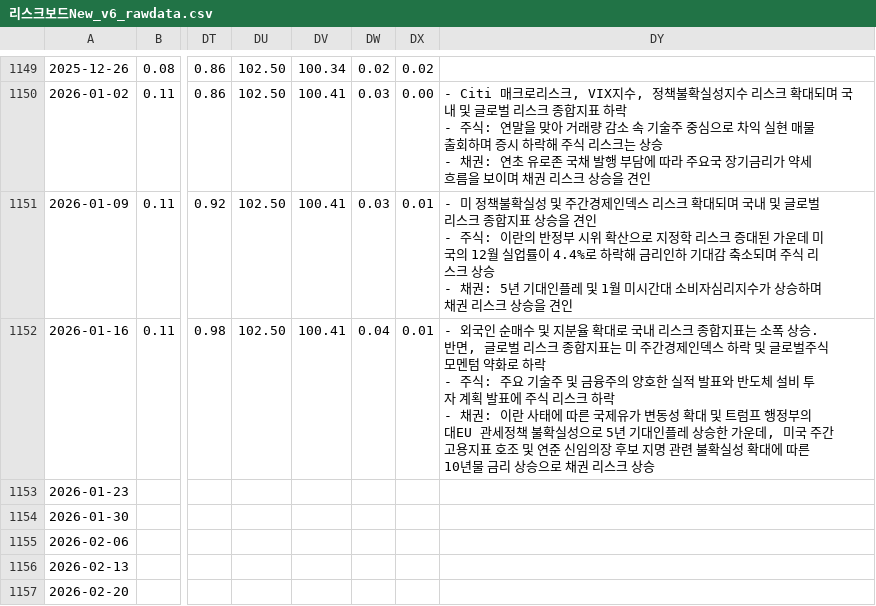
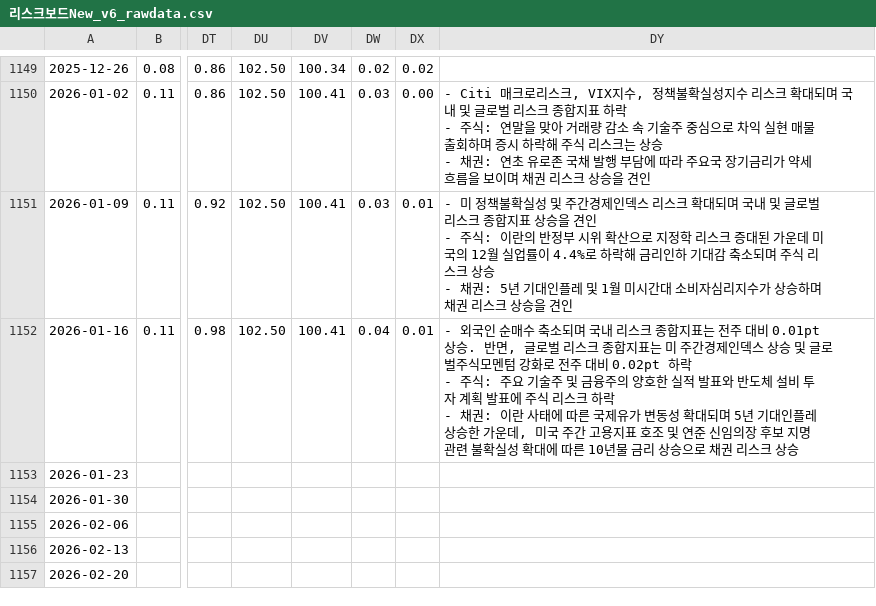
Before and after one commit to kis-dr/risk-board, a CSV file: data/리스크보드New_v6_rawdata.csv, drawn as a sheet; only a part is shown, gaps mark what is left out; ↵ is a line break in a cell; the diff names each change by its address in the sheet, - before the commit and + after, or states it on an @@ line.

Commit message:
Add files via upload

```diff
--- a/data/리스크보드New_v6_rawdata.csv
+++ b/data/리스크보드New_v6_rawdata.csv
-DY1152: …순매수 및 지분율 확대로 국내 리스크 종합지표는 소폭 상승. 반면, 글로벌 리스크 종합지표는 미 주간경제인덱스 하락 및 글로벌주식모멘텀 약화로 하락 ↵ - 주식: 주요 기술주 및 금융주의 양호한 실적 발표와 반도체 설비 투자 계획 발표에 주식 리스크 하락 ↵ - 채권: 이란 사태에 따른 국제유가 변동성 확대 및 트럼프 행정부의 대EU 관세정책 불확실성으로 5년…
+DY1152: …순매수 축소되며 국내 리스크 종합지표는 전주 대비 0.01pt 상승. 반면, 글로벌 리스크 종합지표는 미 주간경제인덱스 상승 및 글로벌주식모멘텀 강화로 전주 대비 0.02pt 하락 ↵ - 주식: 주요 기술주 및 금융주의 양호한 실적 발표와 반도체 설비 투자 계획 발표에 주식 리스크 하락 ↵ - 채권: 이란 사태에 따른 국제유가 변동성 확대되며 5년…
```
